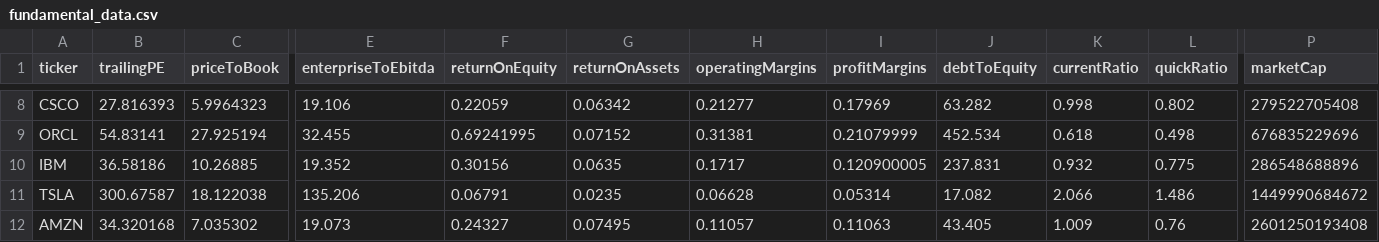
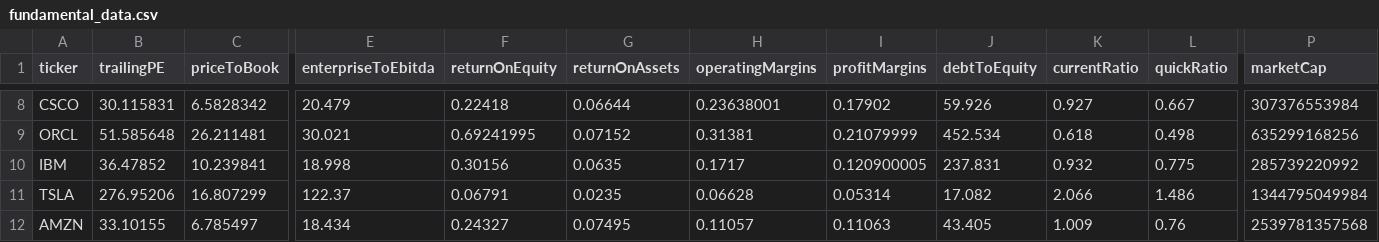
Before and after one commit to thexuanngu/QRT, a CSV file: data/fundamental_data.csv, drawn as a sheet; only a part is shown, gaps mark what is left out; the diff covers the shown part only; the diff names each change by its address in the sheet, - before the commit and + after, or states it on an @@ line.

```diff
--- a/data/fundamental_data.csv
+++ b/data/fundamental_data.csv
-B8 (trailingPE): 27.816393
+B8 (trailingPE): 30.115831
-C8 (priceToBook): 5.9964323
+C8 (priceToBook): 6.5828342
-E8 (enterpriseToEbitda): 19.106
+E8 (enterpriseToEbitda): 20.479
-F8 (returnOnEquity): 0.22059
+F8 (returnOnEquity): 0.22418
-G8 (returnOnAssets): 0.06342
+G8 (returnOnAssets): 0.06644
-H8 (operatingMargins): 0.21277
+H8 (operatingMargins): 0.23638001
-I8 (profitMargins): 0.17969
+I8 (profitMargins): 0.17902
-J8 (debtToEquity): 63.282
+J8 (debtToEquity): 59.926
-K8 (currentRatio): 0.998
+K8 (currentRatio): 0.927
-L8 (quickRatio): 0.802
+L8 (quickRatio): 0.667
-P8 (marketCap): 279522705408
+P8 (marketCap): 307376553984
-B9 (trailingPE): 54.83141
+B9 (trailingPE): 51.585648
-C9 (priceToBook): 27.925194
+C9 (priceToBook): 26.211481
-E9 (enterpriseToEbitda): 32.455
+E9 (enterpriseToEbitda): 30.021
-P9 (marketCap): 676835229696
+P9 (marketCap): 635299168256
-B10 (trailingPE): 36.58186
+B10 (trailingPE): 36.47852
-C10 (priceToBook): 10.26885
+C10 (priceToBook): 10.239841
-E10 (enterpriseToEbitda): 19.352
+E10 (enterpriseToEbitda): 18.998
-P10 (marketCap): 286548688896
+P10 (marketCap): 285739220992
-B11 (trailingPE): 300.67587
+B11 (trailingPE): 276.95206
-C11 (priceToBook): 18.122038
+C11 (priceToBook): 16.807299
-E11 (enterpriseToEbitda): 135.206
+E11 (enterpriseToEbitda): 122.37
-P11 (marketCap): 1449990684672
+P11 (marketCap): 1344795049984
-B12 (trailingPE): 34.320168
+B12 (trailingPE): 33.10155
-C12 (priceToBook): 7.035302
+C12 (priceToBook): 6.785497
-E12 (enterpriseToEbitda): 19.073
+E12 (enterpriseToEbitda): 18.434
-P12 (marketCap): 2601250193408
+P12 (marketCap): 2539781357568
```
Also changed, not shown: 50 edited cells elsewhere in this file, 3 other files.
